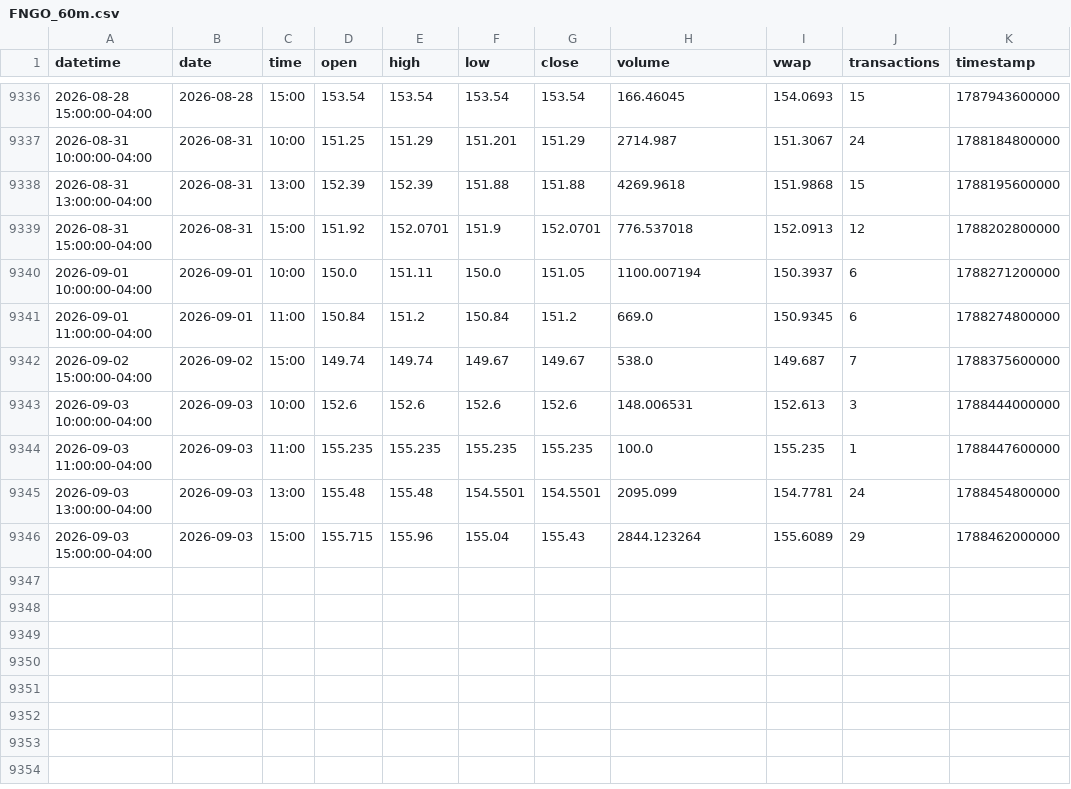
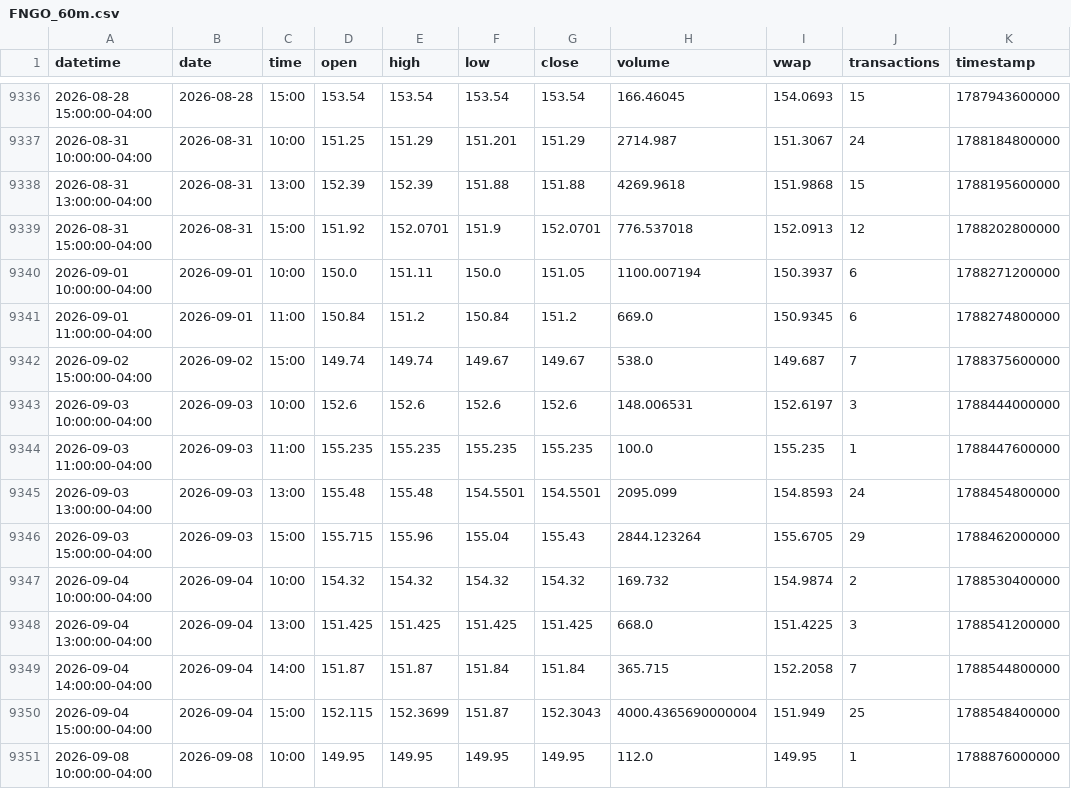
Before and after one commit to mjo156-ship-it/Market-Signals, a CSV file: data/polygon/FNGO_60m.csv, drawn as a sheet; only a part is shown, gaps mark what is left out.

```diff
--- a/data/polygon/FNGO_60m.csv
+++ b/data/polygon/FNGO_60m.csv
@@ -9342,5 +9342,10 @@ datetime,date,time,open,high,low,close,volume,vwap,transactions,timestamp
 2026-09-02 15:00:00-04:00,2026-09-02,15:00,149.74,149.74,149.67,149.67,538.0,149.687,7,1788375600000
-2026-09-03 10:00:00-04:00,2026-09-03,10:00,152.6,152.6,152.6,152.6,148.006531,152.613,3,1788444000000
+2026-09-03 10:00:00-04:00,2026-09-03,10:00,152.6,152.6,152.6,152.6,148.006531,152.6197,3,1788444000000
 2026-09-03 11:00:00-04:00,2026-09-03,11:00,155.235,155.235,155.235,155.235,100.0,155.235,1,1788447600000
-2026-09-03 13:00:00-04:00,2026-09-03,13:00,155.48,155.48,154.5501,154.5501,2095.099,154.7781,24,1788454800000
-2026-09-03 15:00:00-04:00,2026-09-03,15:00,155.715,155.96,155.04,155.43,2844.123264,155.6089,29,1788462000000
+2026-09-03 13:00:00-04:00,2026-09-03,13:00,155.48,155.48,154.5501,154.5501,2095.099,154.8593,24,1788454800000
+2026-09-03 15:00:00-04:00,2026-09-03,15:00,155.715,155.96,155.04,155.43,2844.123264,155.6705,29,1788462000000
+2026-09-04 10:00:00-04:00,2026-09-04,10:00,154.32,154.32,154.32,154.32,169.732,154.9874,2,1788530400000
+2026-09-04 13:00:00-04:00,2026-09-04,13:00,151.425,151.425,151.425,151.425,668.0,151.4225,3,1788541200000
+2026-09-04 14:00:00-04:00,2026-09-04,14:00,151.87,151.87,151.84,151.84,365.715,152.2058,7,1788544800000
+2026-09-04 15:00:00-04:00,2026-09-04,15:00,152.115,152.3699,151.87,152.3043,4000.4365690000004,151.949,25,1788548400000
+2026-09-08 10:00:00-04:00,2026-09-08,10:00,149.95,149.95,149.95,149.95,112.0,149.95,1,1788876000000
```
Also changed, not shown: data/polygon/BTCUSD_60m.csv, data/polygon/HIBL_60m.csv, 6 other files.
